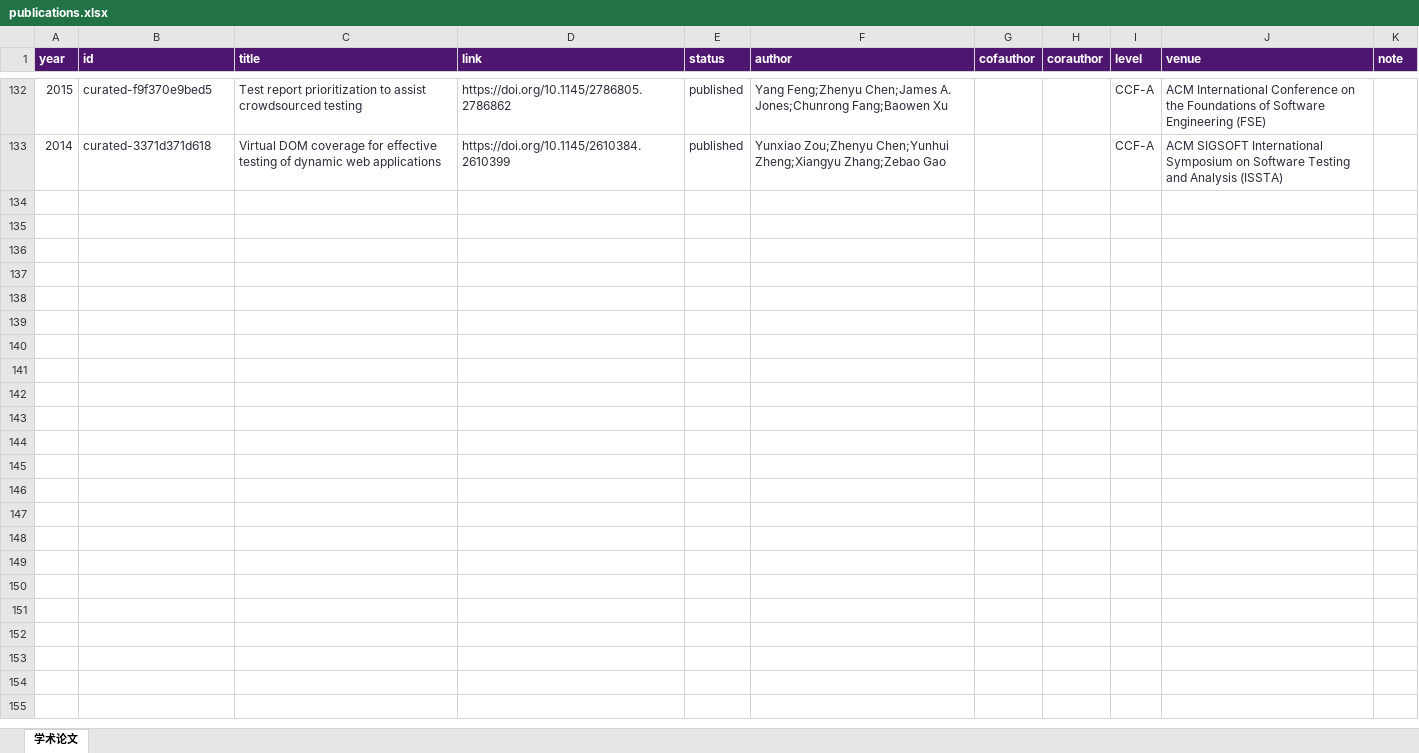
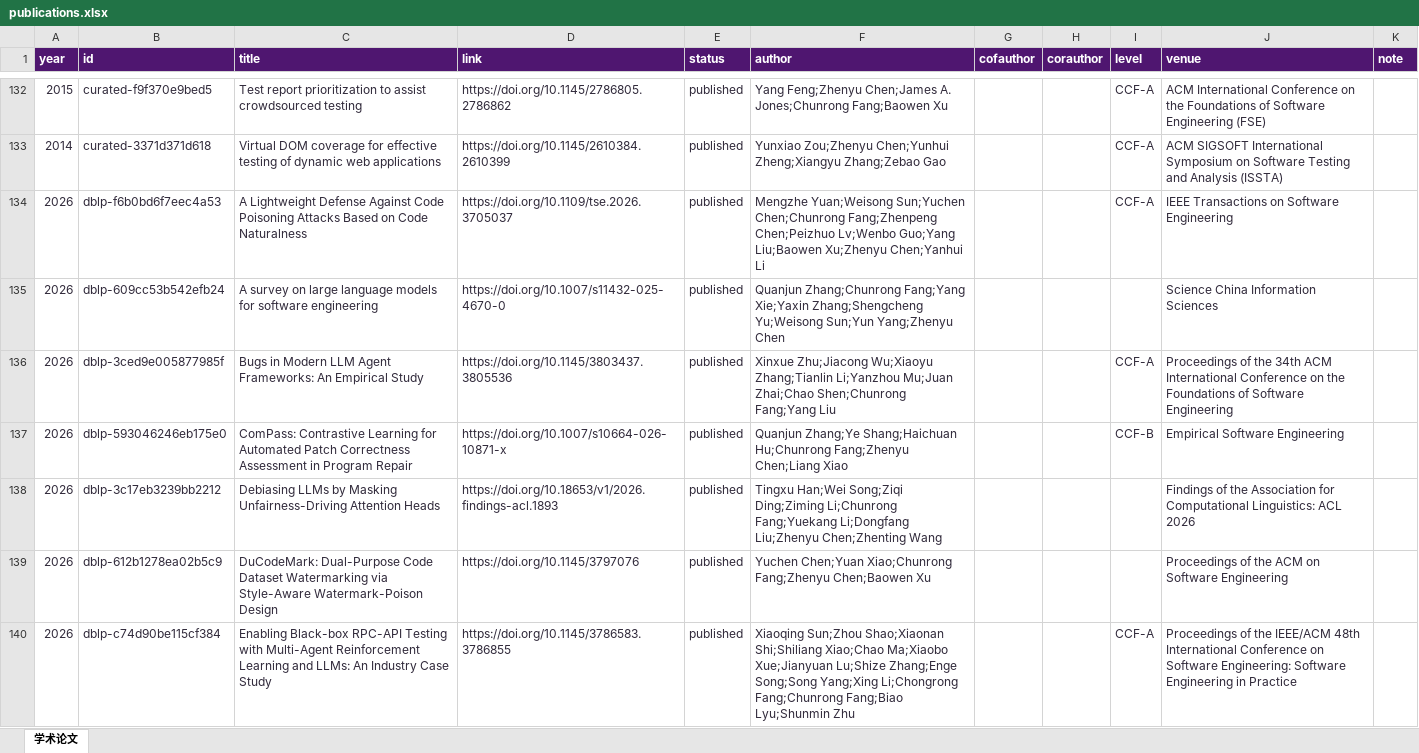
Before and after one commit to nju-ise-lab/nju-ise-lab.github.io, an Excel workbook: frontend/data-source/publications.xlsx, sheet 学术论文, drawn as a sheet; only a part is shown, gaps mark what is left out; values as stored, in another font and other column widths than the file's, no borders; table styles not drawn; the diff covers the shown part only; the diff names each change by its address in the sheet, - before the commit and + after, or states it on an @@ line.

```diff
--- a/frontend/data-source/publications.xlsx (sheet 学术论文)
+++ b/frontend/data-source/publications.xlsx (sheet 学术论文)
+row 134: 2026 | dblp-f6b0bd6f7eec4a53 | A Lightweight Defense Against Code Poisoning Attacks Based on Code Naturalness | https://doi.org/10.1109/tse.2026.3705037 | published | Mengzhe Yuan;Weisong Sun;Yuchen Chen;Chunrong Fang;Zhenpeng Chen;Peizhuo Lv;Wenbo Guo;Yang Liu;Baowen Xu;Zhenyu Chen;Yanhui Li |  |  | CCF-A | IEEE Transactions on Software Engineering
+row 135: 2026 | dblp-609cc53b542efb24 | A survey on large language models for software engineering | https://doi.org/10.1007/s11432-025-4670-0 | published | Quanjun Zhang;Chunrong Fang;Yang Xie;Yaxin Zhang;Shengcheng Yu;Weisong Sun;Yun Yang;Zhenyu Chen |  |  |  | Science China Information Sciences
+row 136: 2026 | dblp-3ced9e005877985f | Bugs in Modern LLM Agent Frameworks: An Empirical Study | https://doi.org/10.1145/3803437.3805536 | published | Xinxue Zhu;Jiacong Wu;Xiaoyu Zhang;Tianlin Li;Yanzhou Mu;Juan Zhai;Chao Shen;Chunrong Fang;Yang Liu |  |  | CCF-A | Proceedings of the 34th ACM International Conference on the Foundations of Software Engineering
+row 137: 2026 | dblp-593046246eb175e0 | ComPass: Contrastive Learning for Automated Patch Correctness Assessment in Program Repair | https://doi.org/10.1007/s10664-026-10871-x | published | Quanjun Zhang;Ye Shang;Haichuan Hu;Chunrong Fang;Zhenyu Chen;Liang Xiao |  |  | CCF-B | Empirical Software Engineering
+row 138: 2026 | dblp-3c17eb3239bb2212 | Debiasing LLMs by Masking Unfairness-Driving Attention Heads | https://doi.org/10.18653/v1/2026.findings-acl.1893 | published | Tingxu Han;Wei Song;Ziqi Ding;Ziming Li;Chunrong Fang;Yuekang Li;Dongfang Liu;Zhenyu Chen;Zhenting Wang |  |  |  | Findings of the Association for Computational Linguistics: ACL 2026
+row 139: 2026 | dblp-612b1278ea02b5c9 | DuCodeMark: Dual-Purpose Code Dataset Watermarking via Style-Aware Watermark-Poison Design | https://doi.org/10.1145/3797076 | published | Yuchen Chen;Yuan Xiao;Chunrong Fang;Zhenyu Chen;Baowen Xu |  |  |  | Proceedings of the ACM on Software Engineering
+row 140: 2026 | dblp-c74d90be115cf384 | Enabling Black-box RPC-API Testing with Multi-Agent Reinforcement Learning and LLMs: An Industry Case Study | https://doi.org/10.1145/3786583.3786855 | published | Xiaoqing Sun;Zhou Shao;Xiaonan Shi;Shiliang Xiao;Chao Ma;Xiaobo Xue;Jianyuan Lu;Shize Zhang;Enge Song;Song Yang;Xing Li;Chongrong Fang;Chunrong Fang;Biao Lyu;Shunmin Zhu |  |  | CCF-A | Proceedings of the IEEE/ACM 48th International Conference on Software Engineering: Software Engineering in Practice
```
Also changed, not shown: 18 added rows elsewhere in this sheet, 1 other file.
